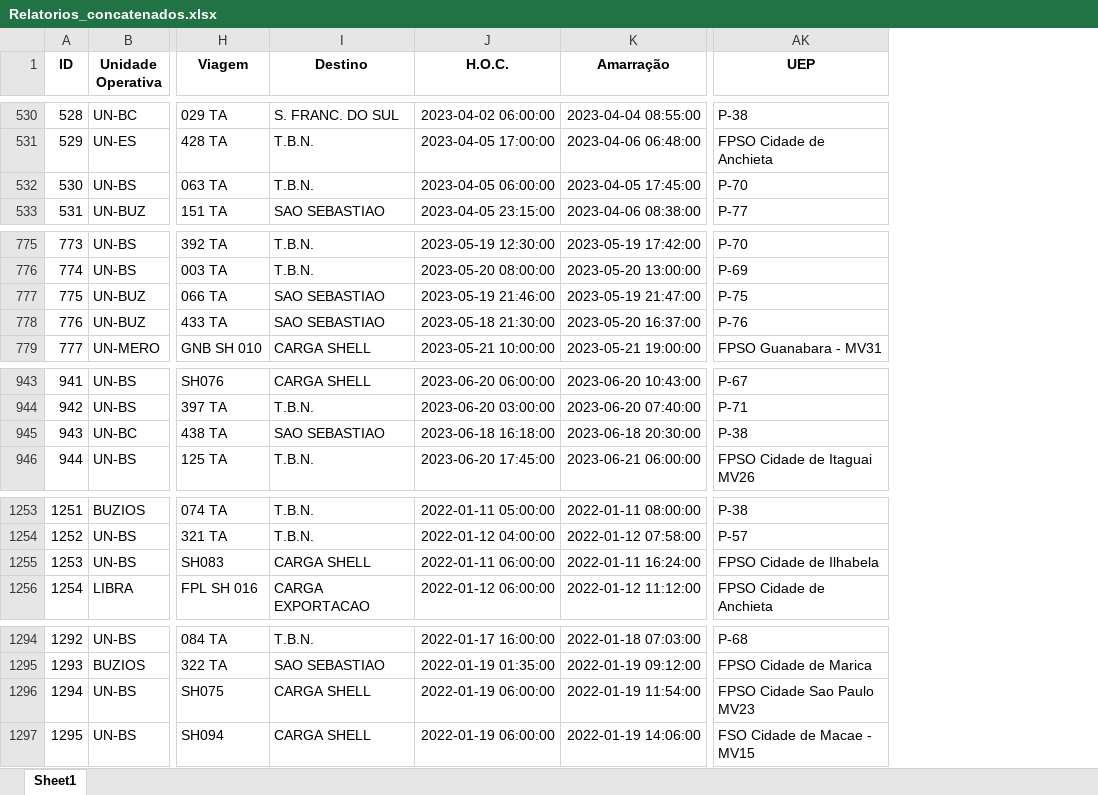
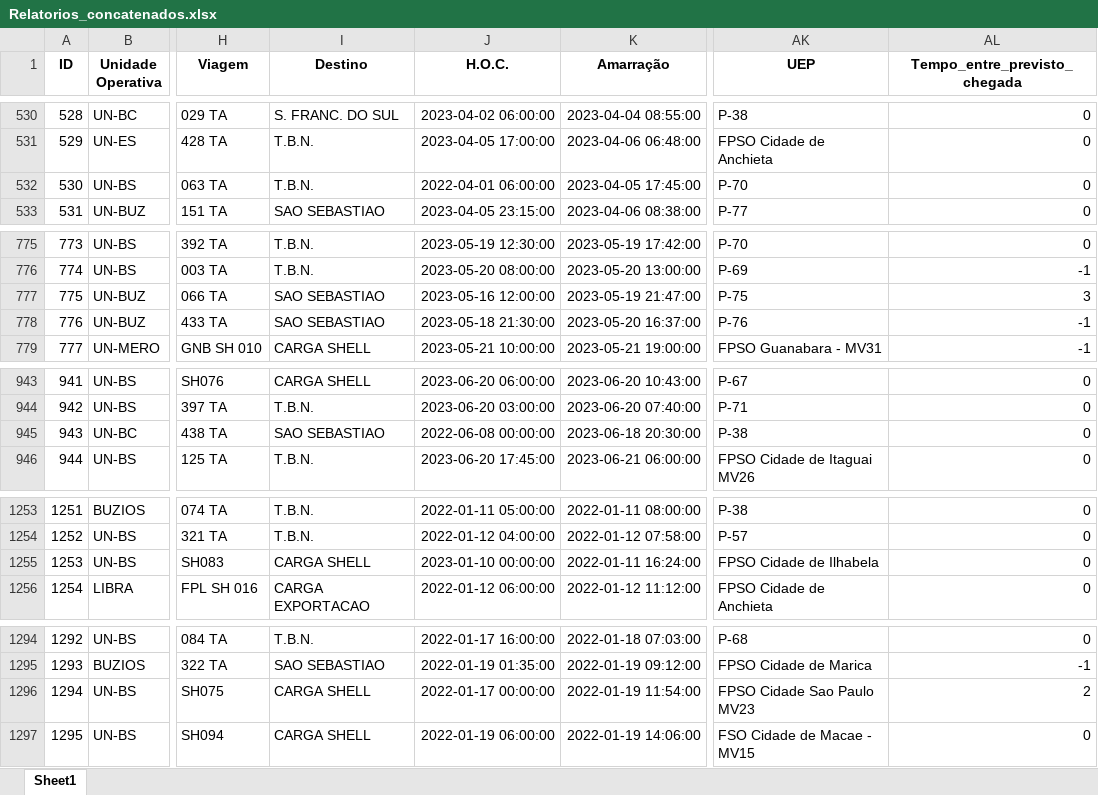
Before and after one commit to gabriellaserra/Process-mining-novo, an Excel workbook: Notebooks/dudaArqs/Relatorios_concatenados.xlsx, sheet Sheet1, drawn as a sheet; only a part is shown, gaps mark what is left out; values as stored, in another font and other column widths than the file's, no borders; the diff covers the shown part only; the diff names each change by its address in the sheet, - before the commit and + after, or states it on an @@ line.

```diff
--- a/Notebooks/dudaArqs/Relatorios_concatenados.xlsx (sheet Sheet1)
+++ b/Notebooks/dudaArqs/Relatorios_concatenados.xlsx (sheet Sheet1)
+column AL (Tempo_entre_previsto_chegada), rows 530-533: all 0; rows 775-779: 0 | -1 | 3 | -1 | -1; rows 943-946: all 0; rows 1253-1256: all 0; rows 1294-1297: 0 | -1 | 2 | 0
-J532 (H.O.C.): 2023-04-05 06:00:00
+J532 (H.O.C.): 2022-04-01 06:00:00
-J777 (H.O.C.): 2023-05-19 21:46:00
+J777 (H.O.C.): 2023-05-16 12:00:00
-J945 (H.O.C.): 2023-06-18 16:18:00
+J945 (H.O.C.): 2022-06-08 00:00:00
-J1255 (H.O.C.): 2022-01-11 06:00:00
+J1255 (H.O.C.): 2023-01-10 00:00:00
-J1296 (H.O.C.): 2022-01-19 06:00:00
+J1296 (H.O.C.): 2022-01-17 00:00:00
```
Also changed, not shown: 11 edited cells elsewhere in this sheet, 2 other files.
